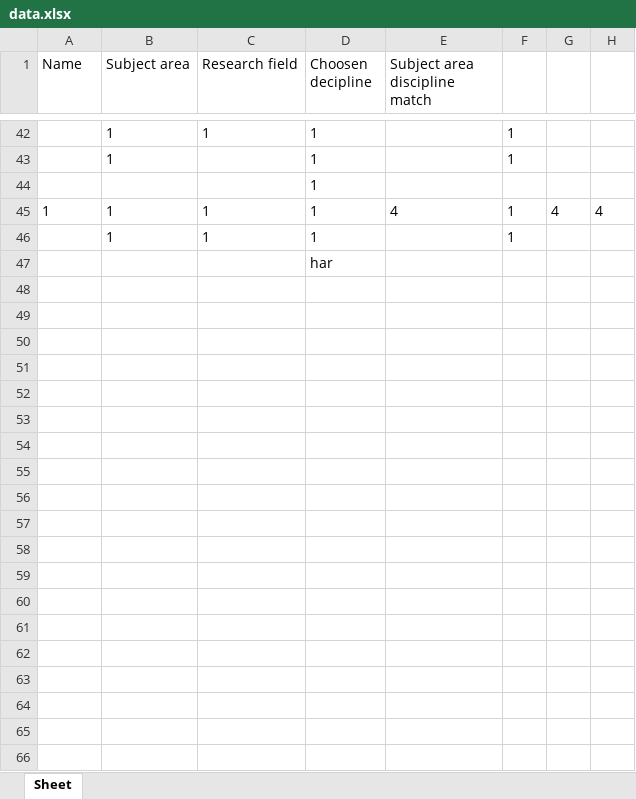
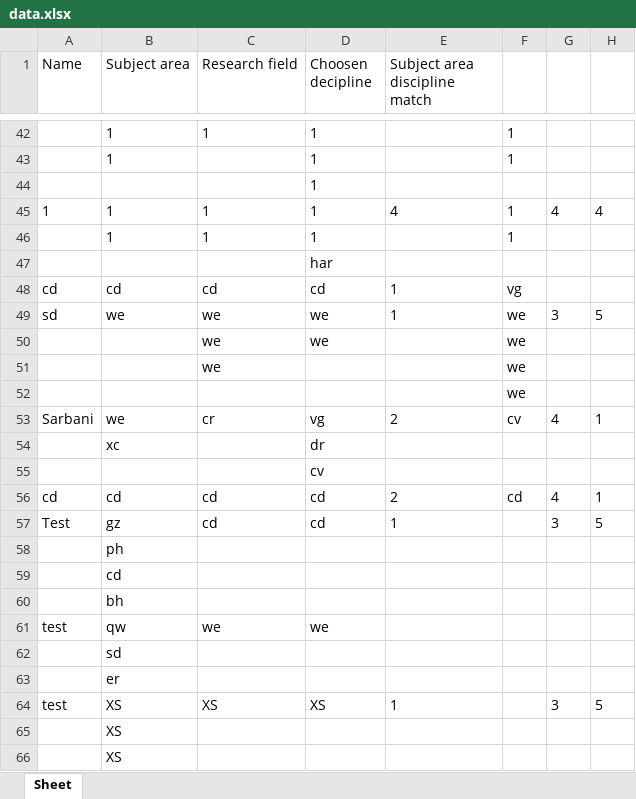
Before and after one commit to Sarbani-Roy/admin_meeting_2024, an Excel workbook: data.xlsx, sheet Sheet, drawn as a sheet; only a part is shown, gaps mark what is left out; values as stored, in another font and other column widths than the file's, no borders; the diff covers the shown part only; the diff names each change by its address in the sheet, - before the commit and + after, or states it on an @@ line.

```diff
--- a/data.xlsx (sheet Sheet)
+++ b/data.xlsx (sheet Sheet)
+row 48: cd | cd | cd | cd | 1 | vg
+row 49: sd | we | we | we | 1 | we | 3 | 5
+row 50:  |  | we | we |  | we
+row 51:  |  | we |  |  | we
+row 52:  |  |  |  |  | we
+row 53: Sarbani | we | cr | vg | 2 | cv | 4 | 1
+row 54:  | xc |  | dr
+row 55:  |  |  | cv
+row 56: cd | cd | cd | cd | 2 | cd | 4 | 1
+row 57: Test | gz | cd | cd | 1 |  | 3 | 5
+row 58:  | ph
+row 59:  | cd
+row 60:  | bh
+row 61: test | qw | we | we
+row 62:  | sd
+row 63:  | er
+row 64: test | XS | XS | XS | 1 |  | 3 | 5
+row 65:  | XS
+row 66:  | XS
```
Also changed, not shown: 19 added rows elsewhere in this sheet, 2 other files.
